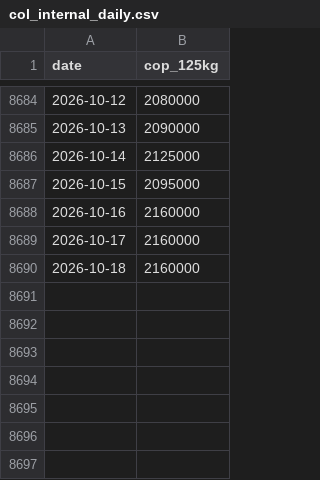
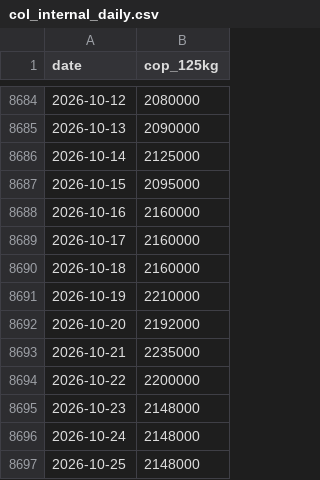
Before and after one commit to BMR-Com/Brazil--trade, a CSV file: coffee/data/col_internal_daily.csv, drawn as a sheet; only a part is shown, gaps mark what is left out.

```diff
--- a/coffee/data/col_internal_daily.csv
+++ b/coffee/data/col_internal_daily.csv
@@ -8690 +8690,8 @@ date,cop_125kg
 2026-10-18,2160000
+2026-10-19,2210000
+2026-10-20,2192000
+2026-10-21,2235000
+2026-10-22,2200000
+2026-10-23,2148000
+2026-10-24,2148000
+2026-10-25,2148000
```
Also changed, not shown: coffee/data/br_physical.csv, coffee/data/cot_coffee.csv, 4 other files.
